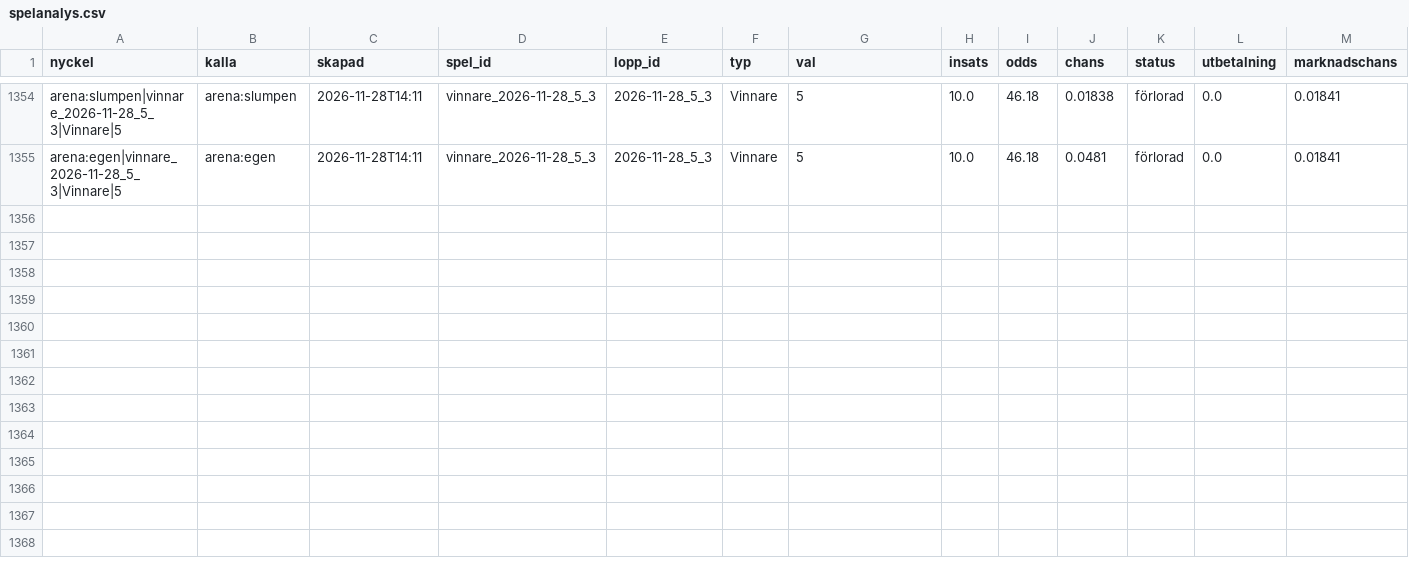
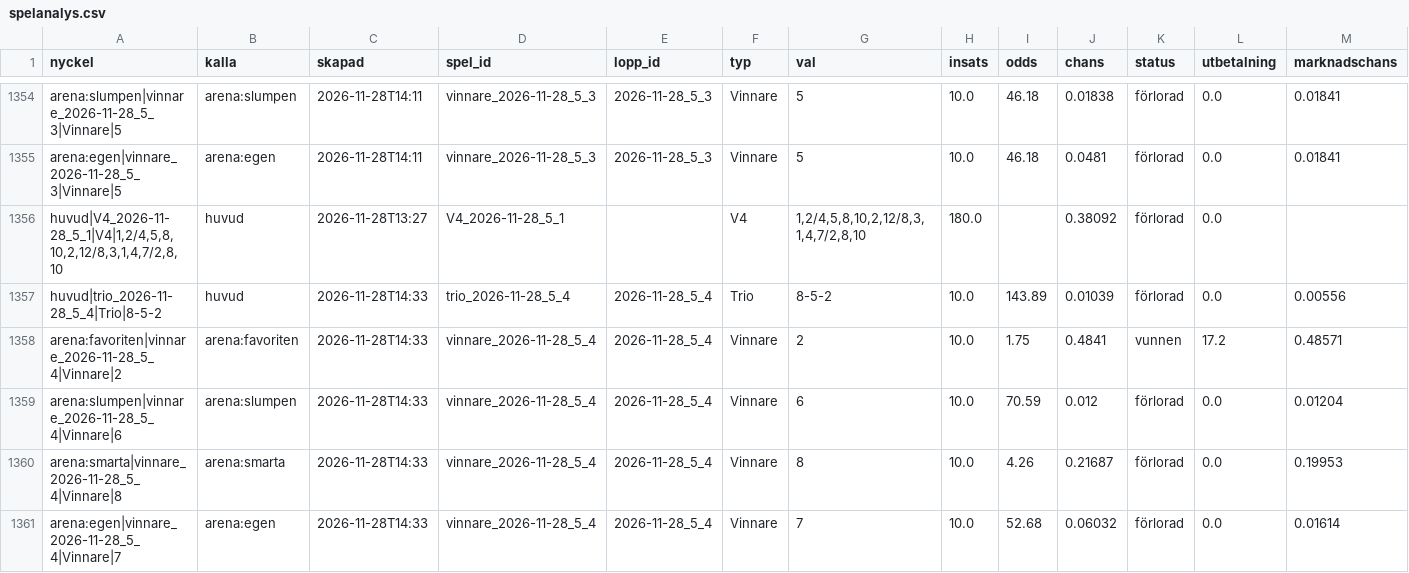
Before and after one commit to fredriklofsten/atg-bot, a CSV file: data/spelanalys.csv, drawn as a sheet; only a part is shown, gaps mark what is left out; rows hold the shown columns only; the diff names each change by its address in the sheet, - before the commit and + after, or states it on an @@ line.

```diff
--- a/data/spelanalys.csv
+++ b/data/spelanalys.csv
+row 1356: huvud|V4_2026-11-28_5_1|V4|1,2/4,5,8,10,2,12/8,3,1,4,7/2,8,10 | huvud | 2026-11-28T13:27 | V4_2026-11-28_5_1 |  | V4 | 1,2/4,5,8,10,2,12/8,3,1,4,7/2,8,10 | 180.0 |  | 0.38092 | förlorad | 0.0
+row 1357: huvud|trio_2026-11-28_5_4|Trio|8-5-2 | huvud | 2026-11-28T14:33 | trio_2026-11-28_5_4 | 2026-11-28_5_4 | Trio | 8-5-2 | 10.0 | 143.89 | 0.01039 | förlorad | 0.0 | 0.00556
+row 1358: arena:favoriten|vinnare_2026-11-28_5_4|Vinnare|2 | arena:favoriten | 2026-11-28T14:33 | vinnare_2026-11-28_5_4 | 2026-11-28_5_4 | Vinnare | 2 | 10.0 | 1.75 | 0.4841 | vunnen | 17.2 | 0.48571
+row 1359: arena:slumpen|vinnare_2026-11-28_5_4|Vinnare|6 | arena:slumpen | 2026-11-28T14:33 | vinnare_2026-11-28_5_4 | 2026-11-28_5_4 | Vinnare | 6 | 10.0 | 70.59 | 0.012 | förlorad | 0.0 | 0.01204
+row 1360: arena:smarta|vinnare_2026-11-28_5_4|Vinnare|8 | arena:smarta | 2026-11-28T14:33 | vinnare_2026-11-28_5_4 | 2026-11-28_5_4 | Vinnare | 8 | 10.0 | 4.26 | 0.21687 | förlorad | 0.0 | 0.19953
+row 1361: arena:egen|vinnare_2026-11-28_5_4|Vinnare|7 | arena:egen | 2026-11-28T14:33 | vinnare_2026-11-28_5_4 | 2026-11-28_5_4 | Vinnare | 7 | 10.0 | 52.68 | 0.06032 | förlorad | 0.0 | 0.01614
```
Also changed, not shown: data/arena.csv, data/papperspel.csv, 11 other files.
